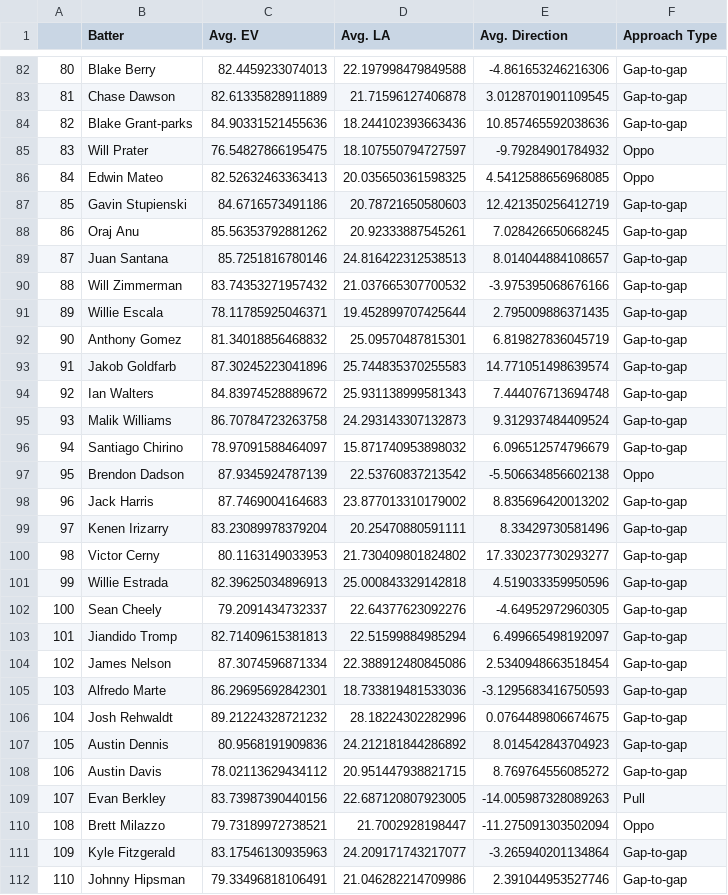
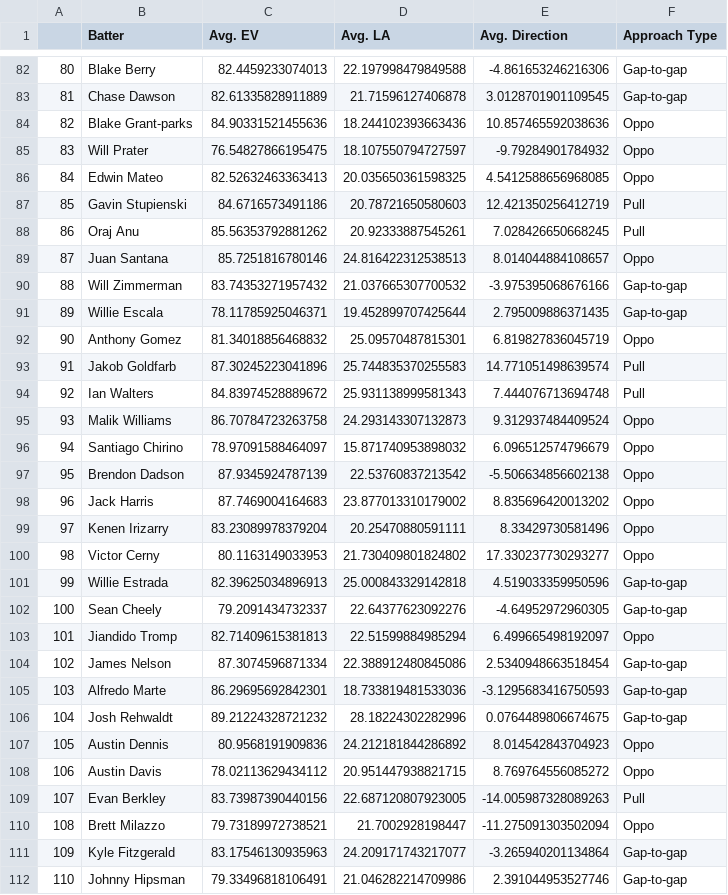
Before and after one commit to jack-kelly-12/Frontier-League-Savant, a CSV file: csvs/spray_data.csv, drawn as a sheet; only a part is shown, gaps mark what is left out; the diff covers the shown part only.

Commit message:
Update spray_data.csv

```diff
--- a/csvs/spray_data.csv
+++ b/csvs/spray_data.csv
@@ -83,22 +83,22 @@
 81,Chase Dawson,82.61335828911889,21.71596127406878,3.0128701901109545,Gap-to-gap
-82,Blake Grant-parks,84.90331521455636,18.244102393663436,10.857465592038636,Gap-to-gap
+82,Blake Grant-parks,84.90331521455636,18.244102393663436,10.857465592038636,Oppo
 83,Will Prater,76.54827866195475,18.107550794727597,-9.79284901784932,Oppo
 84,Edwin Mateo,82.52632463363413,20.035650361598325,4.5412588656968085,Oppo
-85,Gavin Stupienski,84.6716573491186,20.78721650580603,12.421350256412719,Gap-to-gap
-86,Oraj Anu,85.56353792881262,20.92333887545261,7.028426650668245,Gap-to-gap
-87,Juan Santana,85.7251816780146,24.816422312538513,8.014044884108657,Gap-to-gap
+85,Gavin Stupienski,84.6716573491186,20.78721650580603,12.421350256412719,Pull
+86,Oraj Anu,85.56353792881262,20.92333887545261,7.028426650668245,Pull
+87,Juan Santana,85.7251816780146,24.816422312538513,8.014044884108657,Oppo
 88,Will Zimmerman,83.74353271957432,21.037665307700532,-3.975395068676166,Gap-to-gap
 89,Willie Escala,78.11785925046371,19.452899707425644,2.795009886371435,Gap-to-gap
-90,Anthony Gomez,81.34018856468832,25.09570487815301,6.819827836045719,Gap-to-gap
-91,Jakob Goldfarb,87.30245223041896,25.744835370255583,14.771051498639574,Gap-to-gap
-92,Ian Walters,84.83974528889672,25.931138999581343,7.444076713694748,Gap-to-gap
-93,Malik Williams,86.70784723263758,24.293143307132873,9.312937484409524,Gap-to-gap
-94,Santiago Chirino,78.97091588464097,15.871740953898032,6.096512574796679,Gap-to-gap
+90,Anthony Gomez,81.34018856468832,25.09570487815301,6.819827836045719,Oppo
+91,Jakob Goldfarb,87.30245223041896,25.744835370255583,14.771051498639574,Pull
+92,Ian Walters,84.83974528889672,25.931138999581343,7.444076713694748,Pull
+93,Malik Williams,86.70784723263758,24.293143307132873,9.312937484409524,Oppo
+94,Santiago Chirino,78.97091588464097,15.871740953898032,6.096512574796679,Oppo
 95,Brendon Dadson,87.9345924787139,22.53760837213542,-5.506634856602138,Oppo
-96,Jack Harris,87.7469004164683,23.877013310179002,8.835696420013202,Gap-to-gap
-97,Kenen Irizarry,83.23089978379204,20.25470880591111,8.33429730581496,Gap-to-gap
-98,Victor Cerny,80.1163149033953,21.730409801824802,17.330237730293277,Gap-to-gap
+96,Jack Harris,87.7469004164683,23.877013310179002,8.835696420013202,Oppo
+97,Kenen Irizarry,83.23089978379204,20.25470880591111,8.33429730581496,Oppo
+98,Victor Cerny,80.1163149033953,21.730409801824802,17.330237730293277,Oppo
 99,Willie Estrada,82.39625034896913,25.000843329142818,4.519033359950596,Gap-to-gap
 100,Sean Cheely,79.2091434732337,22.64377623092276,-4.64952972960305,Gap-to-gap
-101,Jiandido Tromp,82.71409615381813,22.51599884985294,6.499665498192097,Gap-to-gap
+101,Jiandido Tromp,82.71409615381813,22.51599884985294,6.499665498192097,Oppo
 102,James Nelson,87.3074596871334,22.388912480845086,2.5340948663518454,Gap-to-gap
@@ -106,4 +106,4 @@
 104,Josh Rehwaldt,89.21224328721232,28.18224302282996,0.0764489806674675,Gap-to-gap
-105,Austin Dennis,80.9568191909836,24.212181844286892,8.014542843704923,Gap-to-gap
-106,Austin Davis,78.02113629434112,20.951447938821715,8.769764556085272,Gap-to-gap
+105,Austin Dennis,80.9568191909836,24.212181844286892,8.014542843704923,Oppo
+106,Austin Davis,78.02113629434112,20.951447938821715,8.769764556085272,Oppo
 107,Evan Berkley,83.73987390440156,22.687120807923005,-14.005987328089263,Pull
```
Also changed, not shown: 36 edited cells elsewhere in this file.
